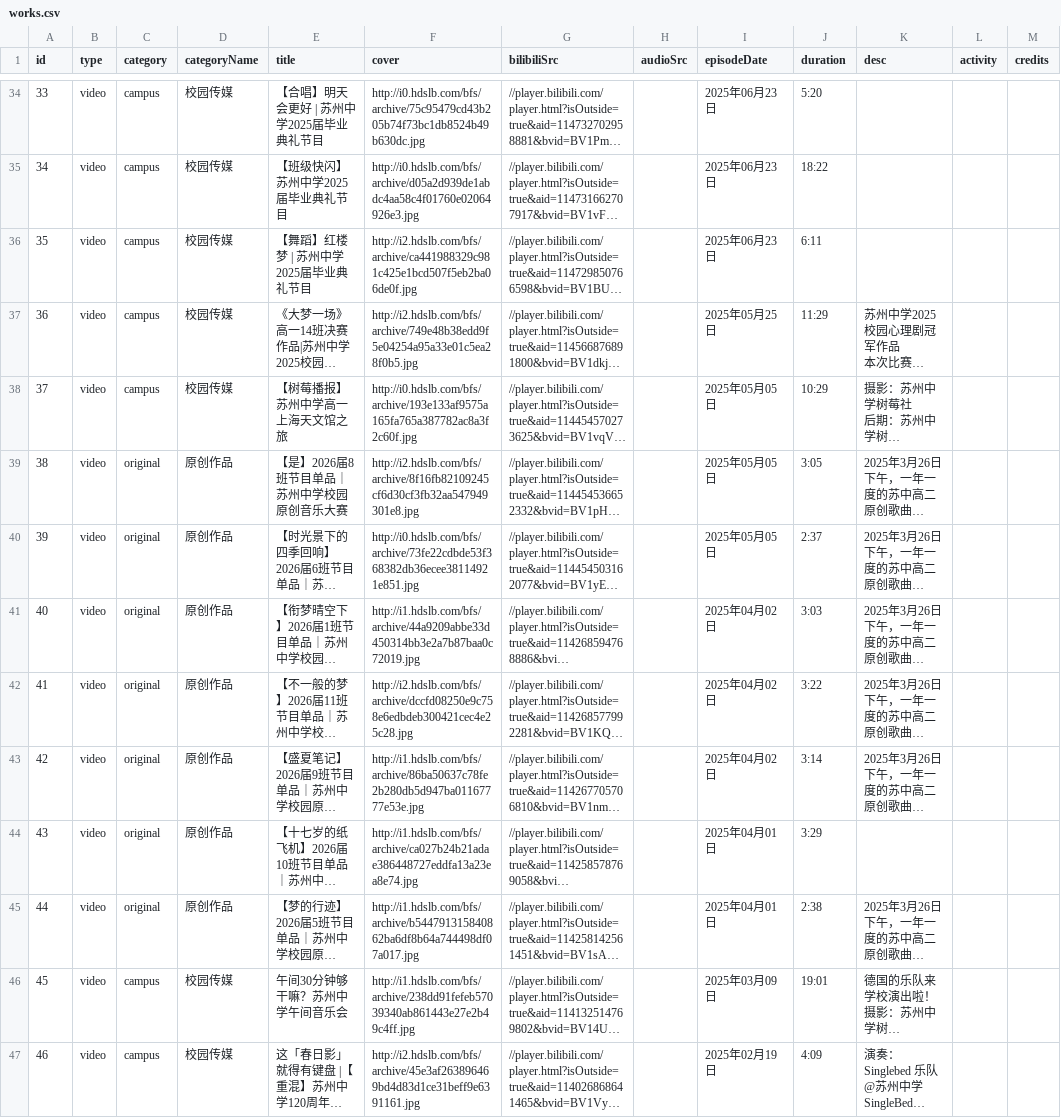
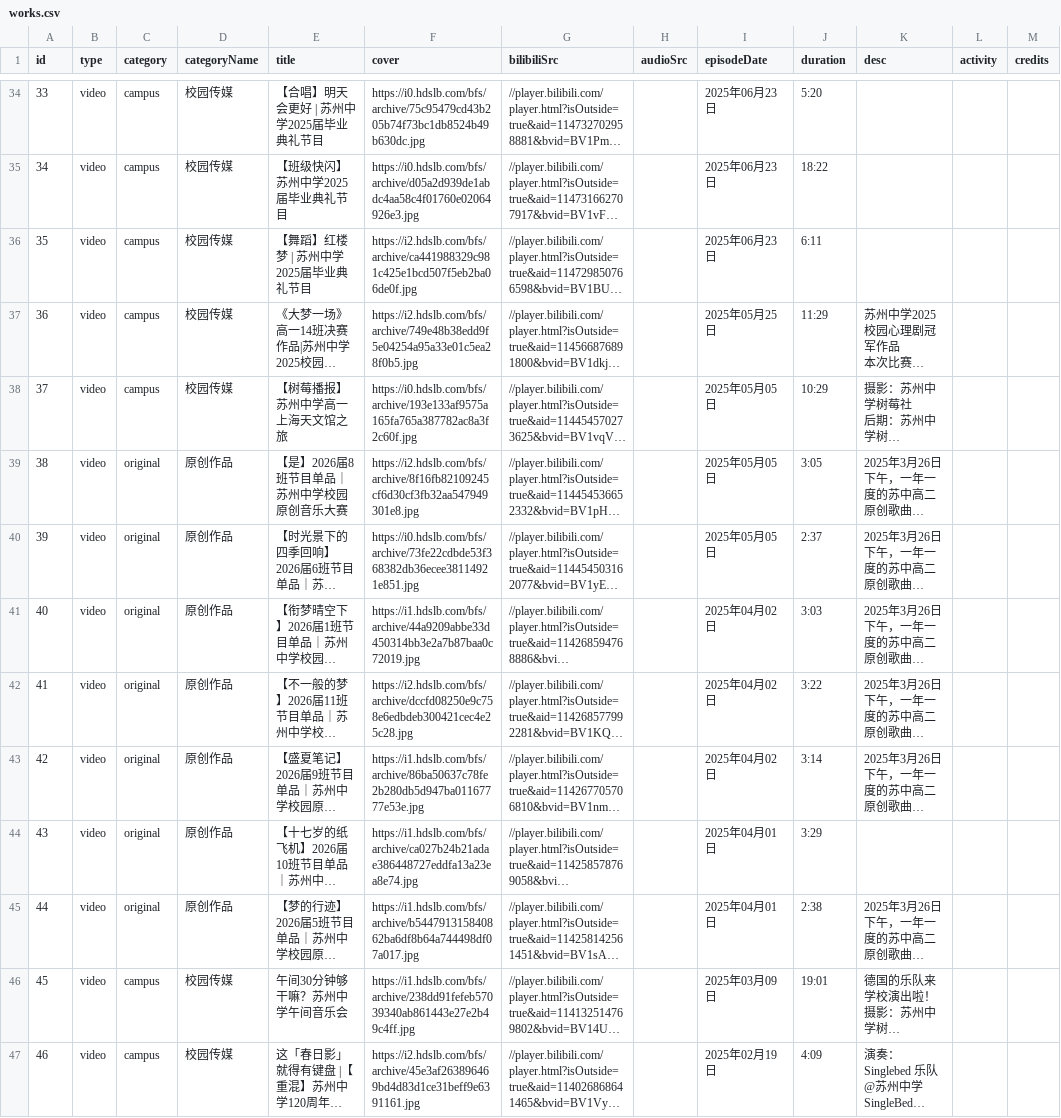
Before and after one commit to tonyshen2003/shumei-art, a CSV file: works.csv, drawn as a sheet; only a part is shown, gaps mark what is left out; long unchanged cells end in …; the diff covers the shown part only; the diff names each change by its address in the sheet, - before the commit and + after, or states it on an @@ line.

Commit message:
修复 B 站封面图链接为 HTTPS

```diff
--- a/works.csv
+++ b/works.csv
-F34 (cover): http://i0.hdslb.com/bfs/archive/75c95479cd43b205b74f73bc1db8524b49b630dc.jpg
+F34 (cover): https://i0.hdslb.com/bfs/archive/75c95479cd43b205b74f73bc1db8524b49b630dc.jpg
-F35 (cover): http://i0.hdslb.com/bfs/archive/d05a2d939de1abdc4aa58c4f01760e02064926e3.jpg
+F35 (cover): https://i0.hdslb.com/bfs/archive/d05a2d939de1abdc4aa58c4f01760e02064926e3.jpg
-F36 (cover): http://i2.hdslb.com/bfs/archive/ca441988329c981c425e1bcd507f5eb2ba06de0f.jpg
+F36 (cover): https://i2.hdslb.com/bfs/archive/ca441988329c981c425e1bcd507f5eb2ba06de0f.jpg
-F37 (cover): http://i2.hdslb.com/bfs/archive/749e48b38edd9f5e04254a95a33e01c5ea28f0b5.jpg
+F37 (cover): https://i2.hdslb.com/bfs/archive/749e48b38edd9f5e04254a95a33e01c5ea28f0b5.jpg
-F38 (cover): http://i0.hdslb.com/bfs/archive/193e133af9575a165fa765a387782ac8a3f2c60f.jpg
+F38 (cover): https://i0.hdslb.com/bfs/archive/193e133af9575a165fa765a387782ac8a3f2c60f.jpg
-F39 (cover): http://i2.hdslb.com/bfs/archive/8f16fb82109245cf6d30cf3fb32aa547949301e8.jpg
+F39 (cover): https://i2.hdslb.com/bfs/archive/8f16fb82109245cf6d30cf3fb32aa547949301e8.jpg
-F40 (cover): http://i0.hdslb.com/bfs/archive/73fe22cdbde53f368382db36ecee38114921e851.jpg
+F40 (cover): https://i0.hdslb.com/bfs/archive/73fe22cdbde53f368382db36ecee38114921e851.jpg
-F41 (cover): http://i1.hdslb.com/bfs/archive/44a9209abbe33d450314bb3e2a7b87baa0c72019.jpg
+F41 (cover): https://i1.hdslb.com/bfs/archive/44a9209abbe33d450314bb3e2a7b87baa0c72019.jpg
-F42 (cover): http://i2.hdslb.com/bfs/archive/dccfd08250e9c758e6edbdeb300421cec4e25c28.jpg
+F42 (cover): https://i2.hdslb.com/bfs/archive/dccfd08250e9c758e6edbdeb300421cec4e25c28.jpg
-F43 (cover): http://i1.hdslb.com/bfs/archive/86ba50637c78fe2b280db5d947ba01167777e53e.jpg
+F43 (cover): https://i1.hdslb.com/bfs/archive/86ba50637c78fe2b280db5d947ba01167777e53e.jpg
-F44 (cover): http://i1.hdslb.com/bfs/archive/ca027b24b21adae386448727eddfa13a23ea8e74.jpg
+F44 (cover): https://i1.hdslb.com/bfs/archive/ca027b24b21adae386448727eddfa13a23ea8e74.jpg
-F45 (cover): http://i1.hdslb.com/bfs/archive/b544791315840862ba6df8b64a744498df07a017.jpg
+F45 (cover): https://i1.hdslb.com/bfs/archive/b544791315840862ba6df8b64a744498df07a017.jpg
-F46 (cover): http://i1.hdslb.com/bfs/archive/238dd91fefeb57039340ab861443e27e2b49c4ff.jpg
+F46 (cover): https://i1.hdslb.com/bfs/archive/238dd91fefeb57039340ab861443e27e2b49c4ff.jpg
-F47 (cover): http://i2.hdslb.com/bfs/archive/45e3af263896469bd4d83d1ce31beff9e6391161.jpg
+F47 (cover): https://i2.hdslb.com/bfs/archive/45e3af263896469bd4d83d1ce31beff9e6391161.jpg
```
Also changed, not shown: 87 edited cells elsewhere in this file, 1 other file.
